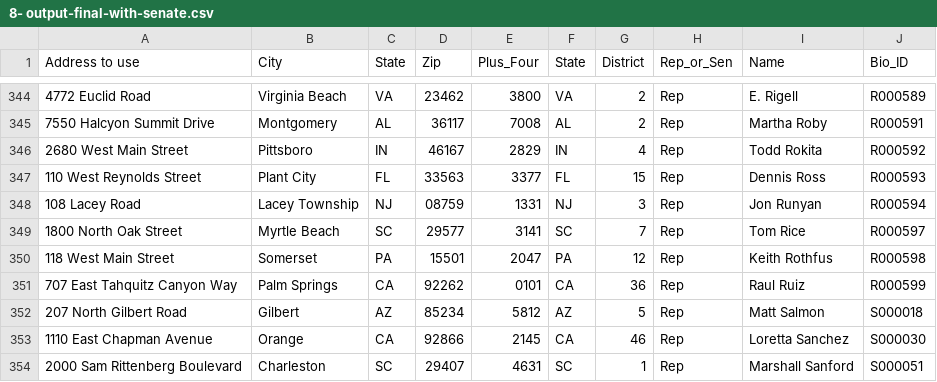
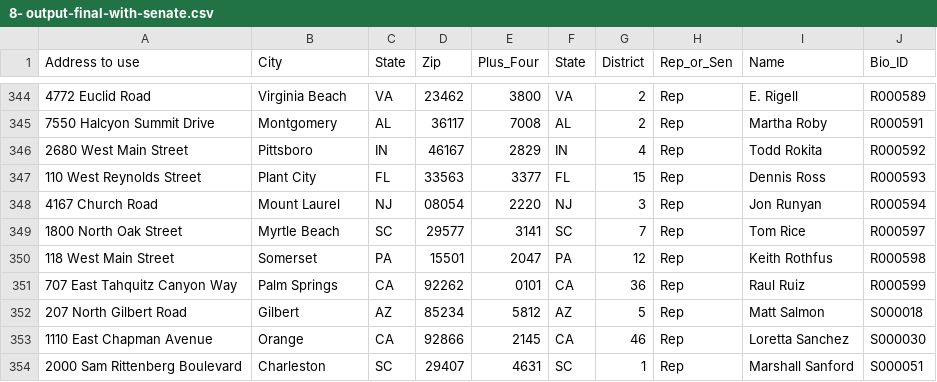
Before and after one commit to rwinikates/congress-zip-plus-four, a CSV file: 8- output-final-with-senate.csv, drawn as a sheet; only a part is shown, gaps mark what is left out; the diff names each change by its address in the sheet, - before the commit and + after, or states it on an @@ line.

Commit message:
Updating Jon Runyan zip and address
Adding address of campaign office in district to pass zip validation

```diff
--- a/8- output-final-with-senate.csv
+++ b/8- output-final-with-senate.csv
-A348 (Address to use): 108 Lacey Road
+A348 (Address to use): 4167 Church Road
-B348 (City): Lacey Township
+B348 (City): Mount Laurel
-D348 (Zip): 08759
+D348 (Zip): 08054
-E348 (Plus_Four): 1331
+E348 (Plus_Four): 2220
```
Also changed, not shown: 1 other file.
